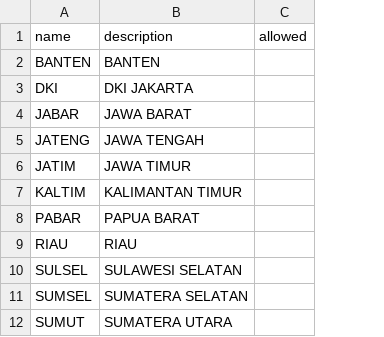
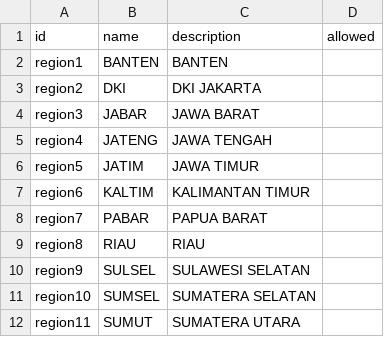
Before and after one commit to akhdaniel/addons, a CSV file: addons/netpro/vit_actuary/data/netpro.region.csv, drawn as a sheet; the diff names each change by its address in the sheet, - before the commit and + after, or states it on an @@ line.

```diff
--- a/addons/netpro/vit_actuary/data/netpro.region.csv
+++ b/addons/netpro/vit_actuary/data/netpro.region.csv
+column A (id), rows 2-12: region1 | region2 | region3 | region4 | region5 | region6 | region7 | region8 | region9 | region10 | region11
```
Also changed, not shown: 34 other files.
